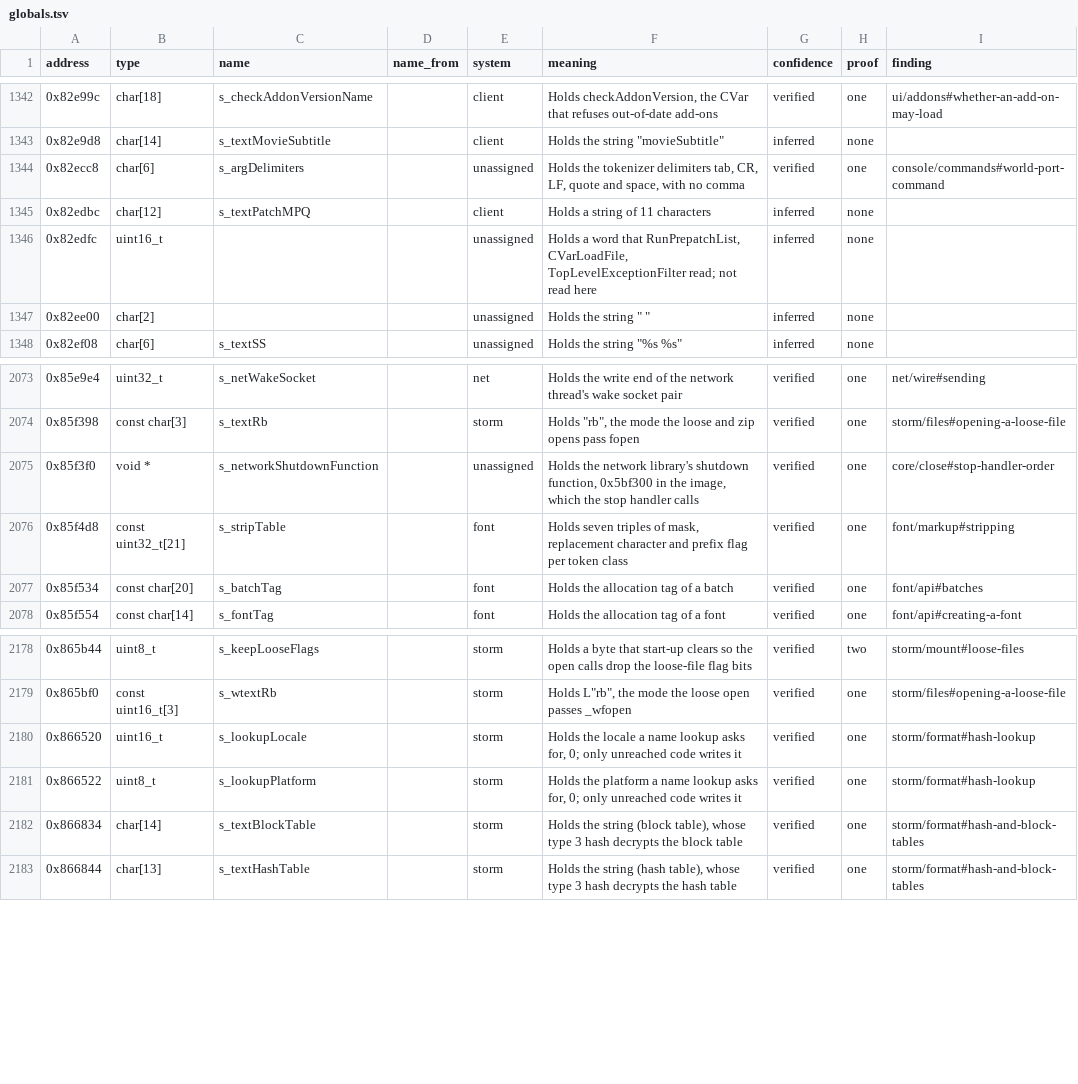
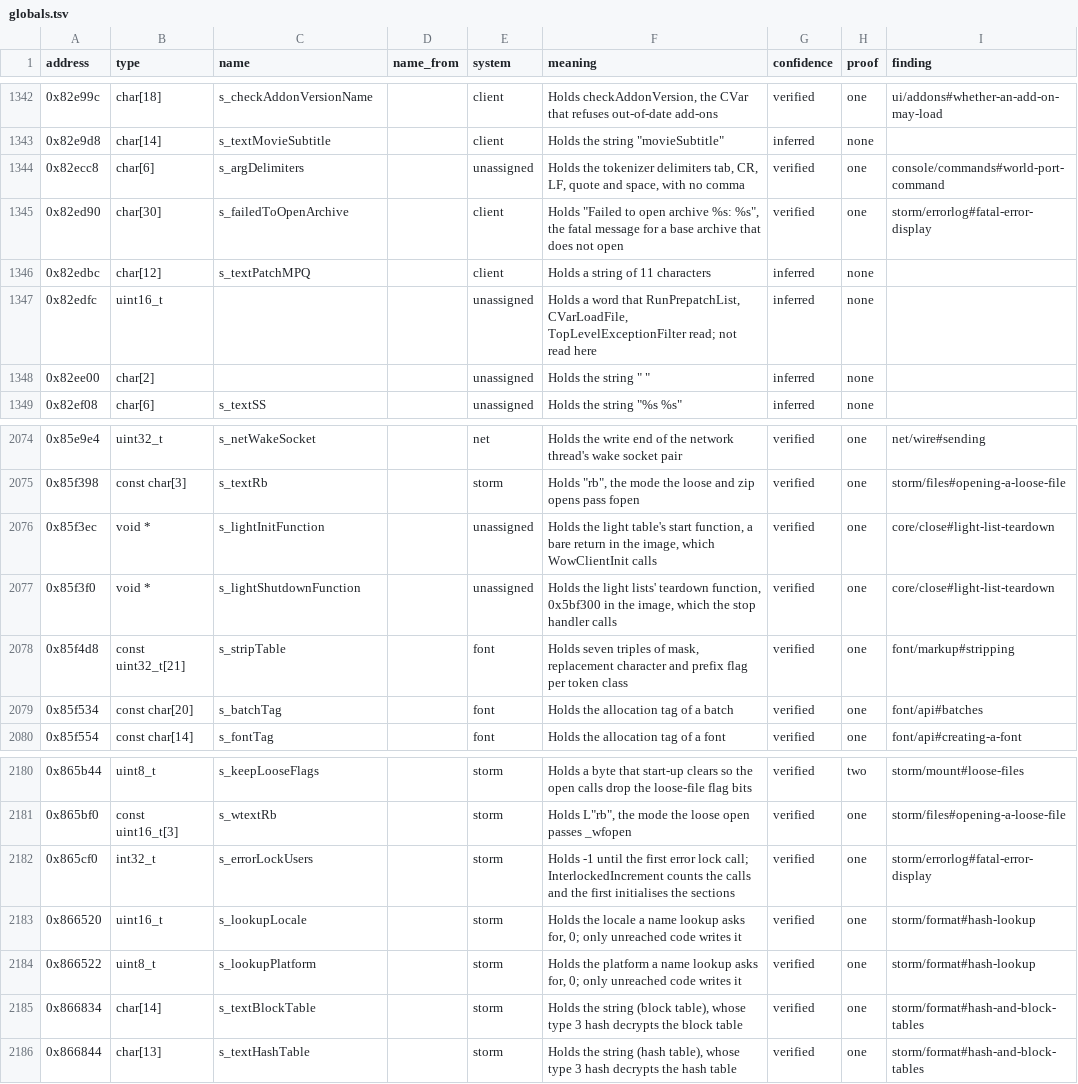
Before and after one commit to samwhosung/benilla-re, a TSV file: symbols/globals.tsv, drawn as a sheet; only a part is shown, gaps mark what is left out.

```diff
--- a/symbols/globals.tsv
+++ b/symbols/globals.tsv
@@ -1344,2 +1344,3 @@ address	type	name	name_from	system	meaning	confidence	proof	finding
 0x82ecc8	char[6]	s_argDelimiters		unassigned	Holds the tokenizer delimiters tab, CR, LF, quote and space, with no comma	verified	one	console/commands#world-port-command
+0x82ed90	char[30]	s_failedToOpenArchive		client	Holds "Failed to open archive %s: %s", the fatal message for a base archive that does not open	verified	one	storm/errorlog#fatal-error-display
 0x82edbc	char[12]	s_textPatchMPQ		client	Holds a string of 11 characters	inferred	none	
@@ -2074,3 +2075,4 @@ address	type	name	name_from	system	meaning	confidence	proof	finding
 0x85f398	const char[3]	s_textRb		storm	Holds "rb", the mode the loose and zip opens pass fopen	verified	one	storm/files#opening-a-loose-file
-0x85f3f0	void *	s_networkShutdownFunction		unassigned	Holds the network library's shutdown function, 0x5bf300 in the image, which the stop handler calls	verified	one	core/close#stop-handler-order
+0x85f3ec	void *	s_lightInitFunction		unassigned	Holds the light table's start function, a bare return in the image, which WowClientInit calls	verified	one	core/close#light-list-teardown
+0x85f3f0	void *	s_lightShutdownFunction		unassigned	Holds the light lists' teardown function, 0x5bf300 in the image, which the stop handler calls	verified	one	core/close#light-list-teardown
 0x85f4d8	const uint32_t[21]	s_stripTable		font	Holds seven triples of mask, replacement character and prefix flag per token class	verified	one	font/markup#stripping
@@ -2179,2 +2181,3 @@ address	type	name	name_from	system	meaning	confidence	proof	finding
 0x865bf0	const uint16_t[3]	s_wtextRb		storm	Holds L"rb", the mode the loose open passes _wfopen	verified	one	storm/files#opening-a-loose-file
+0x865cf0	int32_t	s_errorLockUsers		storm	Holds -1 until the first error lock call; InterlockedIncrement counts the calls and the first initialises the sections	verified	one	storm/errorlog#fatal-error-display
 0x866520	uint16_t	s_lookupLocale		storm	Holds the locale a name lookup asks for, 0; only unreached code writes it	verified	one	storm/format#hash-lookup
```
Also changed, not shown: 4 other files.
